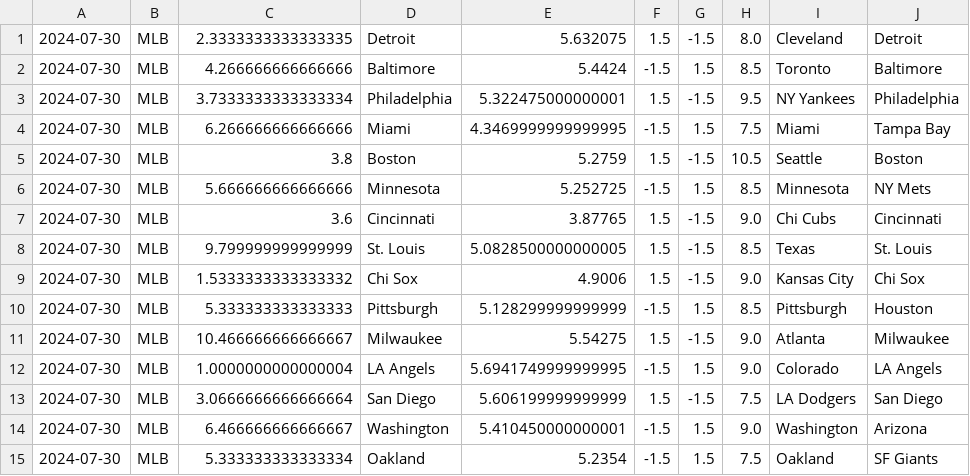
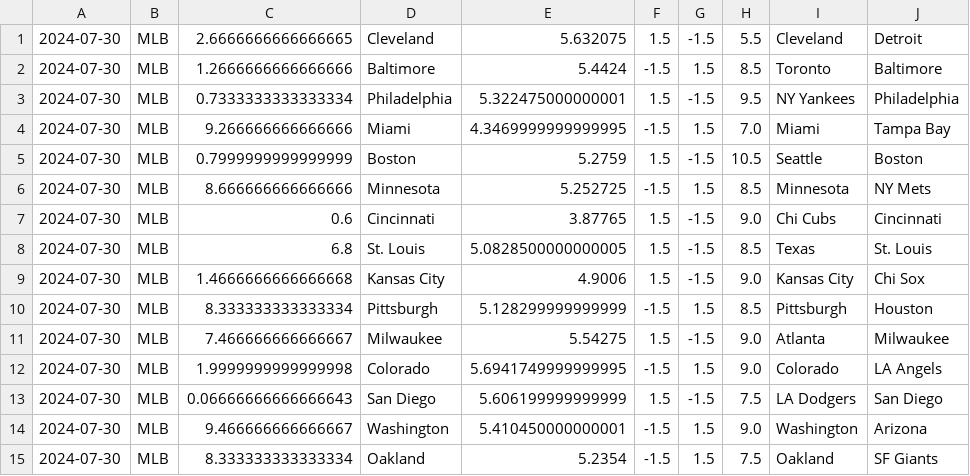
Before and after one commit to cookeda/CapstoneSportsbook, a CSV file: OddsHistory/History/Predictions.csv, drawn as a sheet.

```diff
--- a/OddsHistory/History/Predictions.csv
+++ b/OddsHistory/History/Predictions.csv
@@ -1,15 +1,15 @@
-2024-07-30,MLB,2.3333333333333335,Detroit,5.632075,1.5,-1.5,8.0,Cleveland,Detroit
-2024-07-30,MLB,4.266666666666666,Baltimore,5.4424,-1.5,1.5,8.5,Toronto,Baltimore
-2024-07-30,MLB,3.7333333333333334,Philadelphia,5.322475000000001,1.5,-1.5,9.5,NY Yankees,Philadelphia
-2024-07-30,MLB,6.266666666666666,Miami,4.3469999999999995,-1.5,1.5,7.5,Miami,Tampa Bay
-2024-07-30,MLB,3.8,Boston,5.2759,1.5,-1.5,10.5,Seattle,Boston
-2024-07-30,MLB,5.666666666666666,Minnesota,5.252725,-1.5,1.5,8.5,Minnesota,NY Mets
-2024-07-30,MLB,3.6,Cincinnati,3.87765,1.5,-1.5,9.0,Chi Cubs,Cincinnati
-2024-07-30,MLB,9.799999999999999,St. Louis,5.0828500000000005,1.5,-1.5,8.5,Texas,St. Louis
-2024-07-30,MLB,1.5333333333333332,Chi Sox,4.9006,1.5,-1.5,9.0,Kansas City,Chi Sox
-2024-07-30,MLB,5.333333333333333,Pittsburgh,5.128299999999999,-1.5,1.5,8.5,Pittsburgh,Houston
-2024-07-30,MLB,10.466666666666667,Milwaukee,5.54275,1.5,-1.5,9.0,Atlanta,Milwaukee
-2024-07-30,MLB,1.0000000000000004,LA Angels,5.6941749999999995,-1.5,1.5,9.0,Colorado,LA Angels
-2024-07-30,MLB,3.0666666666666664,San Diego,5.606199999999999,1.5,-1.5,7.5,LA Dodgers,San Diego
-2024-07-30,MLB,6.466666666666667,Washington,5.410450000000001,-1.5,1.5,9.0,Washington,Arizona
-2024-07-30,MLB,5.333333333333334,Oakland,5.2354,-1.5,1.5,7.5,Oakland,SF Giants
+2024-07-30,MLB,2.6666666666666665,Cleveland,5.632075,1.5,-1.5,5.5,Cleveland,Detroit
+2024-07-30,MLB,1.2666666666666666,Baltimore,5.4424,-1.5,1.5,8.5,Toronto,Baltimore
+2024-07-30,MLB,0.7333333333333334,Philadelphia,5.322475000000001,1.5,-1.5,9.5,NY Yankees,Philadelphia
+2024-07-30,MLB,9.266666666666666,Miami,4.3469999999999995,-1.5,1.5,7.0,Miami,Tampa Bay
+2024-07-30,MLB,0.7999999999999999,Boston,5.2759,1.5,-1.5,10.5,Seattle,Boston
+2024-07-30,MLB,8.666666666666666,Minnesota,5.252725,-1.5,1.5,8.5,Minnesota,NY Mets
+2024-07-30,MLB,0.6,Cincinnati,3.87765,1.5,-1.5,9.0,Chi Cubs,Cincinnati
+2024-07-30,MLB,6.8,St. Louis,5.0828500000000005,1.5,-1.5,8.5,Texas,St. Louis
+2024-07-30,MLB,1.4666666666666668,Kansas City,4.9006,1.5,-1.5,9.0,Kansas City,Chi Sox
+2024-07-30,MLB,8.333333333333334,Pittsburgh,5.128299999999999,-1.5,1.5,8.5,Pittsburgh,Houston
+2024-07-30,MLB,7.466666666666667,Milwaukee,5.54275,1.5,-1.5,9.0,Atlanta,Milwaukee
+2024-07-30,MLB,1.9999999999999998,Colorado,5.6941749999999995,-1.5,1.5,9.0,Colorado,LA Angels
+2024-07-30,MLB,0.06666666666666643,San Diego,5.606199999999999,1.5,-1.5,7.5,LA Dodgers,San Diego
+2024-07-30,MLB,9.466666666666667,Washington,5.410450000000001,-1.5,1.5,9.0,Washington,Arizona
+2024-07-30,MLB,8.333333333333334,Oakland,5.2354,-1.5,1.5,7.5,Oakland,SF Giants
```
Also changed, not shown: 14 other files.
